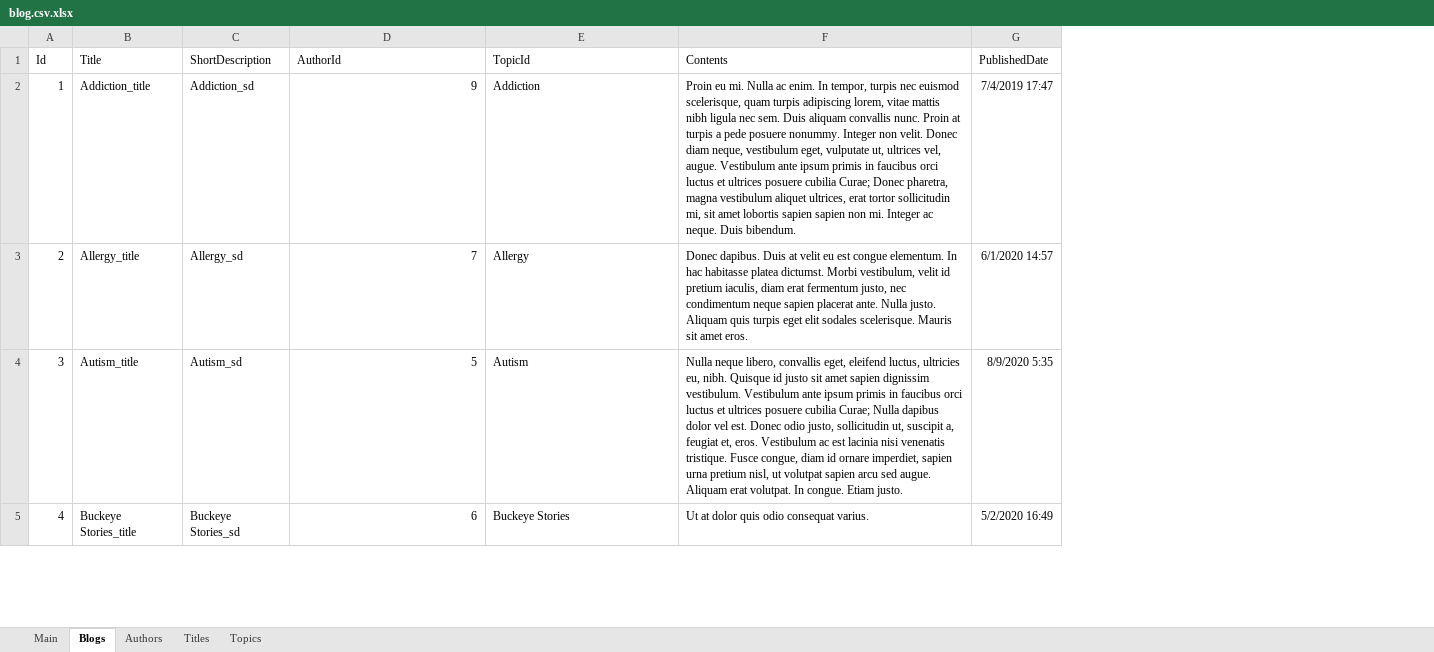
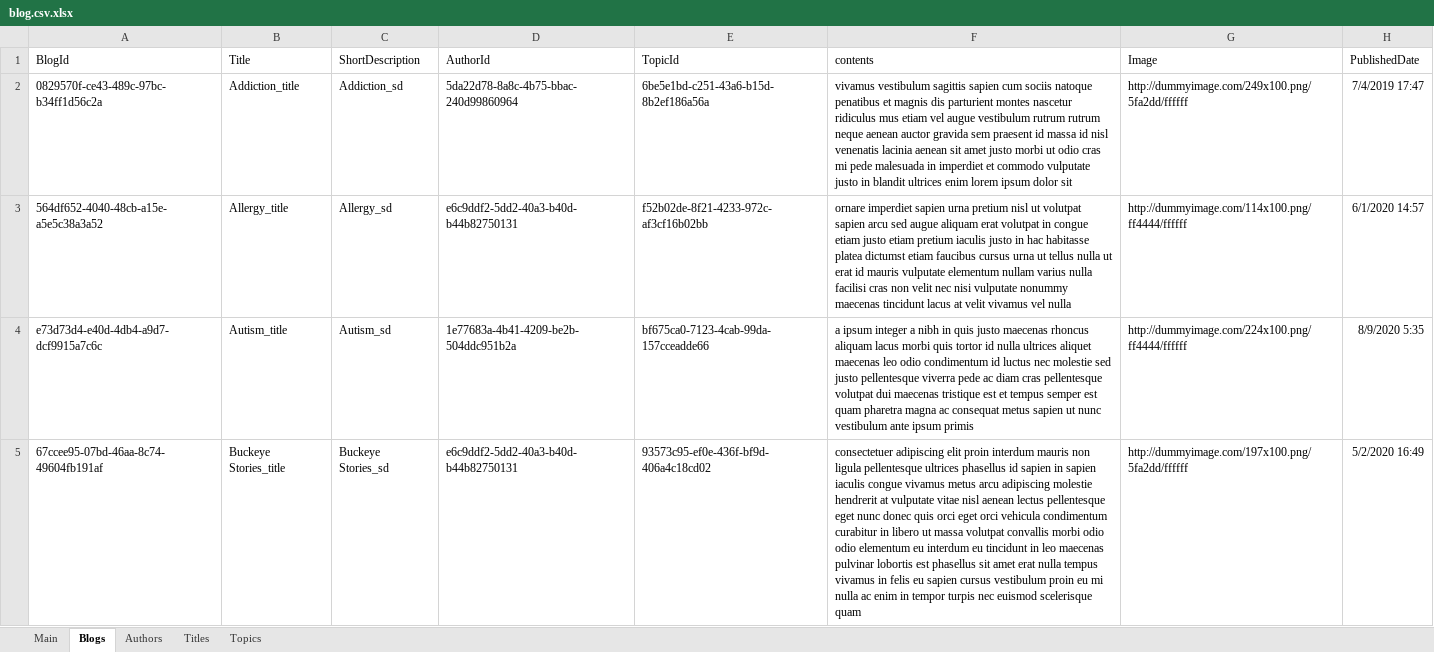
Before and after one commit to brucew2099/blog-list-page, an Excel workbook: docs/blog.csv.xlsx, sheet Blogs, drawn as a sheet; only a part is shown; values as stored, in another font and other column widths than the file's, no borders; removed rows and columns are numbered as before the commit, all else as after; the diff covers the shown part only; the diff names each change by its address in the sheet, - before the commit and + after, or states it on an @@ line.

```diff
--- a/docs/blog.csv.xlsx (sheet Blogs)
+++ b/docs/blog.csv.xlsx (sheet Blogs)
-column A (Id), rows 2-5: 1 | 2 | 3 | 4
+column A (BlogId), rows 2-5: 0829570f-ce43-489c-97bc-b34ff1d56c2a | 564df652-4040-48cb-a15e-a5e5c38a3a52 | e73d73d4-e40d-4db4-a9d7-dcf9915a7c6c | 67ccee95-07bd-46aa-8c74-49604fb191af
-column F (Contents), rows 2-5: Proin eu mi. Nulla ac enim. In tempor, turpis nec euismod scelerisque, quam turpis adipiscing lorem, vitae mattis nibh ligula nec sem. Duis aliquam convallis nunc. Proin at turpis a pede posuere nonummy. Integer non velit. Donec diam neque, vestibulum eget, vulputate ut, ultrices vel, augue. Vestibulum ante ipsum primis in faucibus orci luctus et ultrices posuere cubilia Curae; Donec pharetra, magna vestibulum aliquet ultrices, erat tortor sollicitudin mi, sit amet lobortis sapien sapien non mi. Integer ac neque. Duis bibendum. | Donec dapibus. Duis at velit eu est congue elementum. In hac habitasse platea dictumst. Morbi vestibulum, velit id pretium iaculis, diam erat fermentum justo, nec condimentum neque sapien placerat ante. Nulla justo. Aliquam quis turpis eget elit sodales scelerisque. Mauris sit amet eros. | Nulla neque libero, convallis eget, eleifend luctus, ultricies eu, nibh. Quisque id justo sit amet sapien dignissim vestibulum. Vestibulum ante ipsum primis in faucibus orci luctus et ultrices posuere cubilia Curae; Nulla dapibus dolor vel est. Donec odio justo, sollicitudin ut, suscipit a, feugiat et, eros. Vestibulum ac est lacinia nisi venenatis tristique. Fusce congue, diam id ornare imperdiet, sapien urna pretium nisl, ut volutpat sapien arcu sed augue. Aliquam erat volutpat. In congue. Etiam justo. | Ut at dolor quis odio consequat varius.
+column F (contents), rows 2-5: vivamus vestibulum sagittis sapien cum sociis natoque penatibus et magnis dis parturient montes nascetur ridiculus mus etiam vel augue vestibulum rutrum rutrum neque aenean auctor gravida sem praesent id massa id nisl venenatis lacinia aenean sit amet justo morbi ut odio cras mi pede malesuada in imperdiet et commodo vulputate justo in blandit ultrices enim lorem ipsum dolor sit | ornare imperdiet sapien urna pretium nisl ut volutpat sapien arcu sed augue aliquam erat volutpat in congue etiam justo etiam pretium iaculis justo in hac habitasse platea dictumst etiam faucibus cursus urna ut tellus nulla ut erat id mauris vulputate elementum nullam varius nulla facilisi cras non velit nec nisi vulputate nonummy maecenas tincidunt lacus at velit vivamus vel nulla | a ipsum integer a nibh in quis justo maecenas rhoncus aliquam lacus morbi quis tortor id nulla ultrices aliquet maecenas leo odio condimentum id luctus nec molestie sed justo pellentesque viverra pede ac diam cras pellentesque volutpat dui maecenas tristique est et tempus semper est quam pharetra magna ac consequat metus sapien ut nunc vestibulum ante ipsum primis | consectetuer adipiscing elit proin interdum mauris non ligula pellentesque ultrices phasellus id sapien in sapien iaculis congue vivamus metus arcu adipiscing molestie hendrerit at vulputate vitae nisl aenean lectus pellentesque eget nunc donec quis orci eget orci vehicula condimentum curabitur in libero ut massa volutpat convallis morbi odio odio elementum eu interdum eu tincidunt in leo maecenas pulvinar lobortis est phasellus sit amet erat nulla tempus vivamus in felis eu sapien cursus vestibulum proin eu mi nulla ac enim in tempor turpis nec euismod scelerisque quam
+column G (Image), rows 2-5: http://dummyimage.com/249x100.png/5fa2dd/ffffff | http://dummyimage.com/114x100.png/ff4444/ffffff | http://dummyimage.com/224x100.png/ff4444/ffffff | http://dummyimage.com/197x100.png/5fa2dd/ffffff
-D2 (AuthorId): 9
+D2 (AuthorId): 5da22d78-8a8c-4b75-bbac-240d99860964
-E2 (TopicId): Addiction
+E2 (TopicId): 6be5e1bd-c251-43a6-b15d-8b2ef186a56a
-D3 (AuthorId): 7
+D3 (AuthorId): e6c9ddf2-5dd2-40a3-b40d-b44b82750131
-E3 (TopicId): Allergy
+E3 (TopicId): f52b02de-8f21-4233-972c-af3cf16b02bb
-D4 (AuthorId): 5
+D4 (AuthorId): 1e77683a-4b41-4209-be2b-504ddc951b2a
-E4 (TopicId): Autism
+E4 (TopicId): bf675ca0-7123-4cab-99da-157cceadde66
-D5 (AuthorId): 6
+D5 (AuthorId): e6c9ddf2-5dd2-40a3-b40d-b44b82750131
-E5 (TopicId): Buckeye Stories
+E5 (TopicId): 93573c95-ef0e-436f-bf9d-406a4c18cd02
```
Also changed, not shown: 80 edited cells elsewhere in this sheet, sheet Main, sheet Titles, sheet Authors, sheet Topics, formulas that keep their value, hidden cells, 21 other files.
